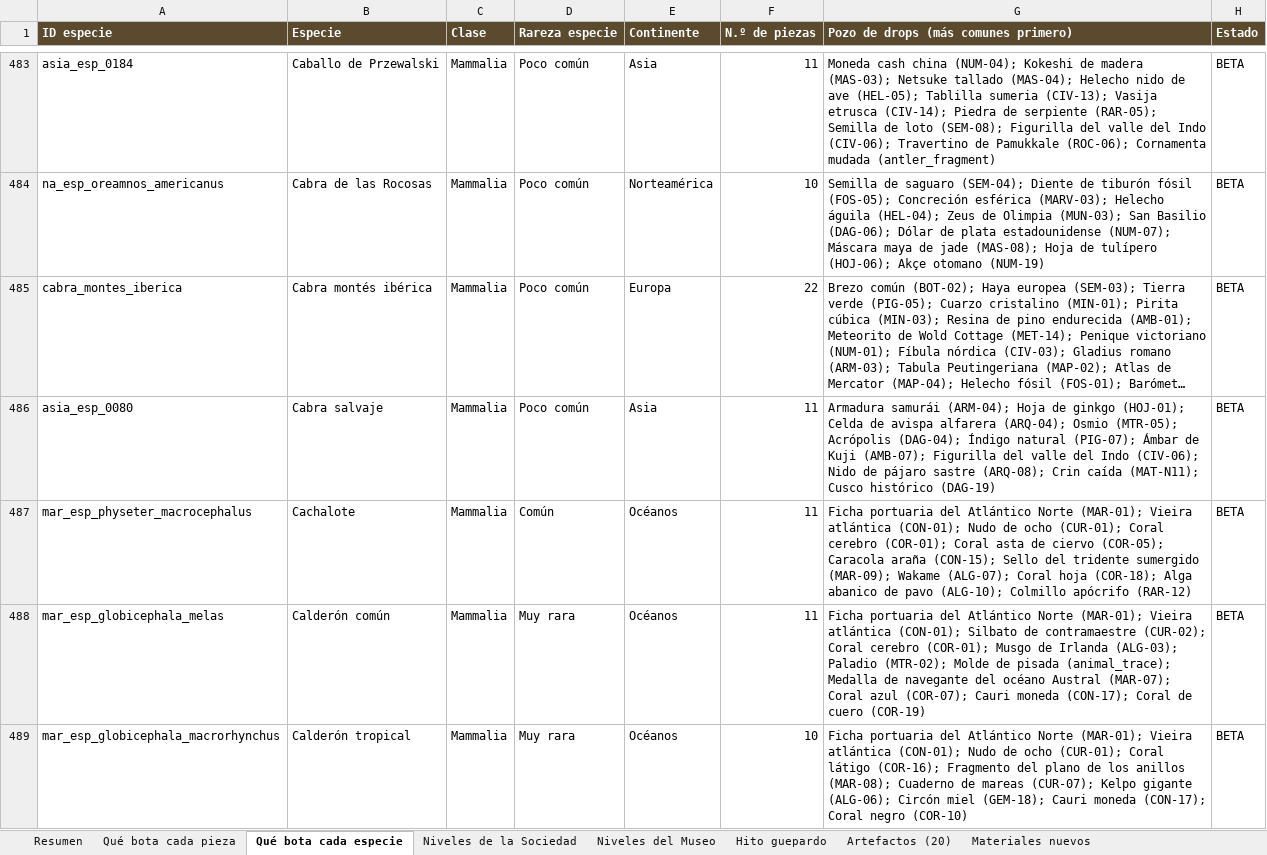
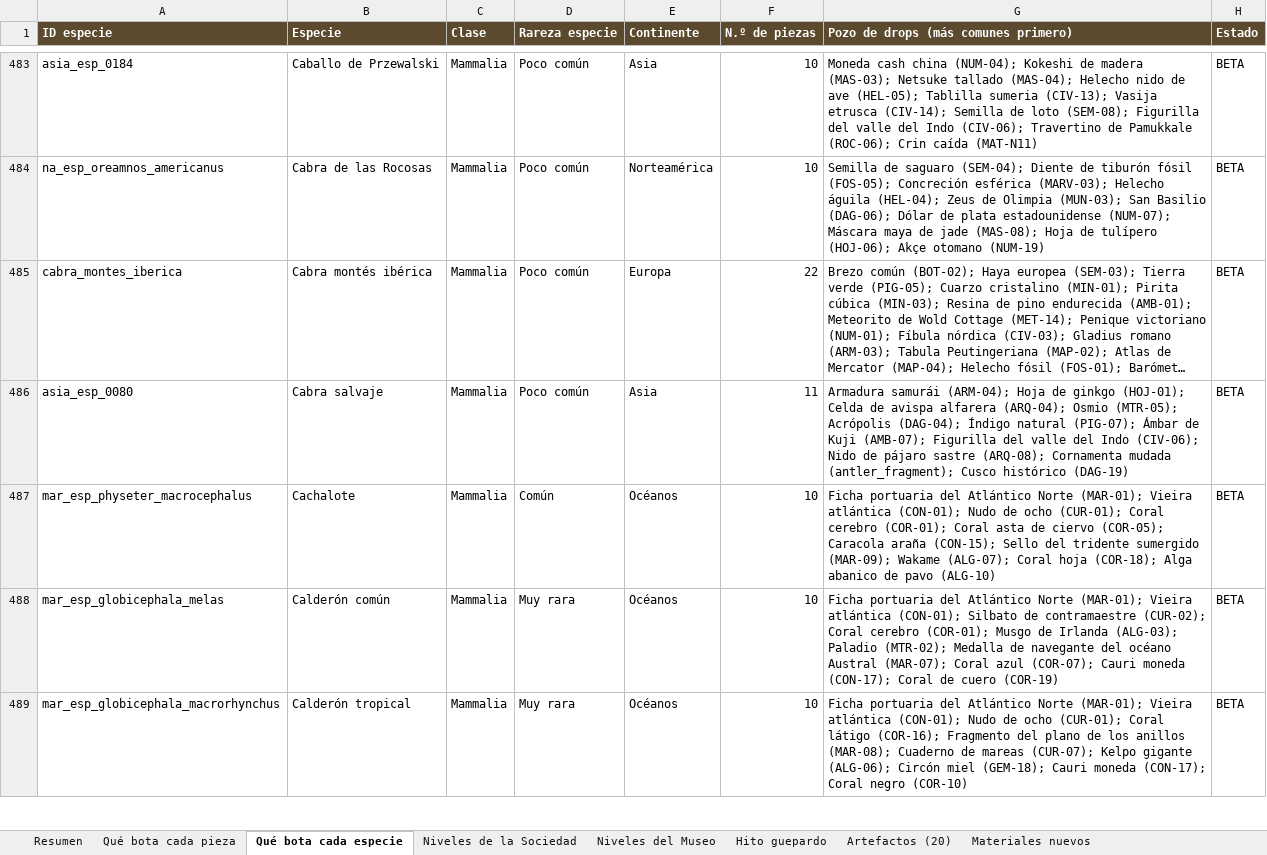
Before and after one commit to pruizbohle/gran-atlas-naturaleza, an Excel workbook: docs/v560-beta/El_Gran_Atlas_Drops_Beta_v560.xlsx, sheet Qué bota cada especie, drawn as a sheet; only a part is shown, gaps mark what is left out; long unchanged cells end in …; values as stored, in another font and other column widths than the file's, no borders; the diff covers the shown part only; the diff names each change by its address in the sheet, - before the commit and + after, or states it on an @@ line.

```diff
--- a/docs/v560-beta/El_Gran_Atlas_Drops_Beta_v560.xlsx (sheet Qué bota cada especie)
+++ b/docs/v560-beta/El_Gran_Atlas_Drops_Beta_v560.xlsx (sheet Qué bota cada especie)
-F483 (N.º de piezas): 11
+F483 (N.º de piezas): 10
-G483: …etrusca (CIV-14); Piedra de serpiente (RAR-05); Semilla de loto (SEM-08); Figurilla del valle del Indo (CIV-06); Travertino de Pamukkale (ROC-06); Cornamenta mudada (antler_fragment)
+G483: …etrusca (CIV-14); Semilla de loto (SEM-08); Figurilla del valle del Indo (CIV-06); Travertino de Pamukkale (ROC-06); Crin caída (MAT-N11)
-G486: …sastre (ARQ-08); Crin caída (MAT-N11); Cusco histórico…
+G486: …sastre (ARQ-08); Cornamenta mudada (antler_fragment); Cusco histórico…
-F487:F488 (N.º de piezas): 11
+F487:F488 (N.º de piezas): 10
-G487: …de pavo (ALG-10); Colmillo apócrifo (RAR-12)
+G487: …de pavo (ALG-10)
-G488: …Paladio (MTR-02); Molde de pisada (animal_trace); Medalla de…
+G488: …Paladio (MTR-02); Medalla de…
```
Also changed, not shown: 844 edited cells elsewhere in this sheet, sheet Qué bota cada pieza, sheet Resumen, 6 other files.
